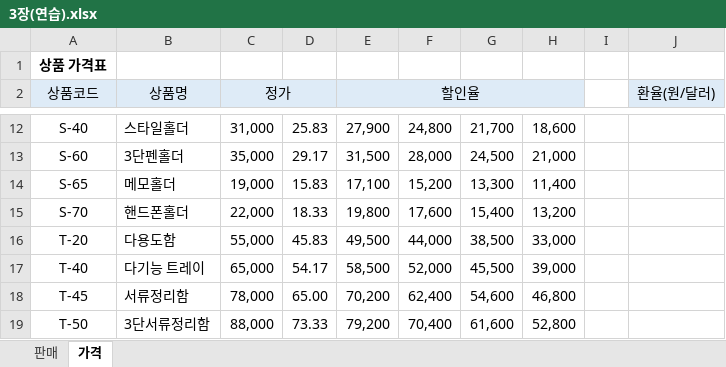
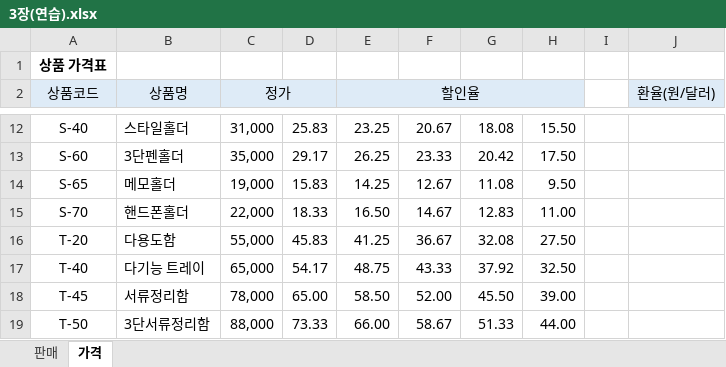
Before and after one commit to hghg919/Computer_Utilization_Practice, an Excel workbook: Excel/3장(연습).xlsx, sheet 가격, drawn as a sheet; only a part is shown, gaps mark what is left out; values as stored, in another font and other column widths than the file's, no borders; the diff covers the shown part only; the diff names each change by its address in the sheet, - before the commit and + after, or states it on an @@ line.

```diff
--- a/Excel/3장(연습).xlsx (sheet 가격)
+++ b/Excel/3장(연습).xlsx (sheet 가격)
-E12 (할인율): 27,900
+E12 (할인율): 23.25
-F12: 24,800
+F12: 20.67
-G12: 21,700
+G12: 18.08
-H12: 18,600
+H12: 15.50
-E13 (할인율): 31,500
+E13 (할인율): 26.25
-F13: 28,000
+F13: 23.33
-G13: 24,500
+G13: 20.42
-H13: 21,000
+H13: 17.50
-E14 (할인율): 17,100
+E14 (할인율): 14.25
-F14: 15,200
+F14: 12.67
-G14: 13,300
+G14: 11.08
-H14: 11,400
+H14: 9.50
-E15 (할인율): 19,800
+E15 (할인율): 16.50
-F15: 17,600
+F15: 14.67
-G15: 15,400
+G15: 12.83
-H15: 13,200
+H15: 11.00
-E16 (할인율): 49,500
+E16 (할인율): 41.25
-F16: 44,000
+F16: 36.67
-G16: 38,500
+G16: 32.08
-H16: 33,000
+H16: 27.50
-E17 (할인율): 58,500
+E17 (할인율): 48.75
-F17: 52,000
+F17: 43.33
-G17: 45,500
+G17: 37.92
-H17: 39,000
+H17: 32.50
-E18 (할인율): 70,200
+E18 (할인율): 58.50
-F18: 62,400
+F18: 52.00
-G18: 54,600
+G18: 45.50
-H18: 46,800
+H18: 39.00
-E19 (할인율): 79,200
+E19 (할인율): 66.00
-F19: 70,400
+F19: 58.67
-G19: 61,600
+G19: 51.33
-H19: 52,800
+H19: 44.00
```
Also changed, not shown: 40 edited cells elsewhere in this sheet, formulas that keep their value, 2 other files.
